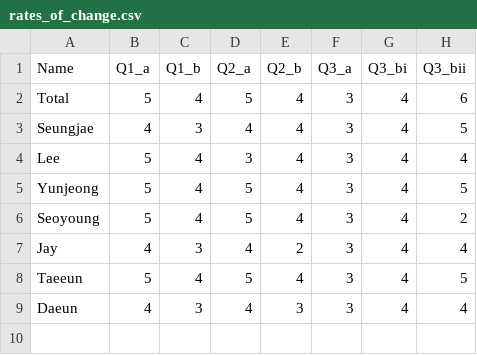
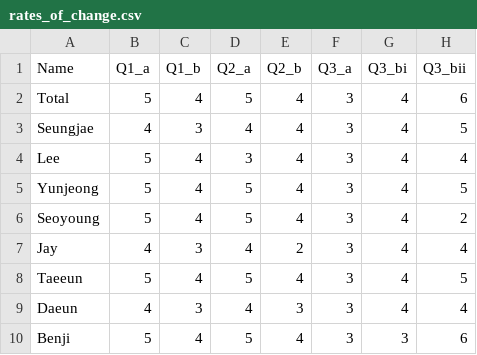
Before and after one commit to dlehdgk/assessments, a CSV file: homework/data/rates_of_change.csv, drawn as a sheet.

```diff
--- a/homework/data/rates_of_change.csv
+++ b/homework/data/rates_of_change.csv
@@ -9 +9,2 @@ Taeeun,5,4,5,4,3,4,5
 Daeun,4,3,4,3,3,4,4
+Benji,5,4,5,4,3,3,6
```
Also changed, not shown: 8 other files.
